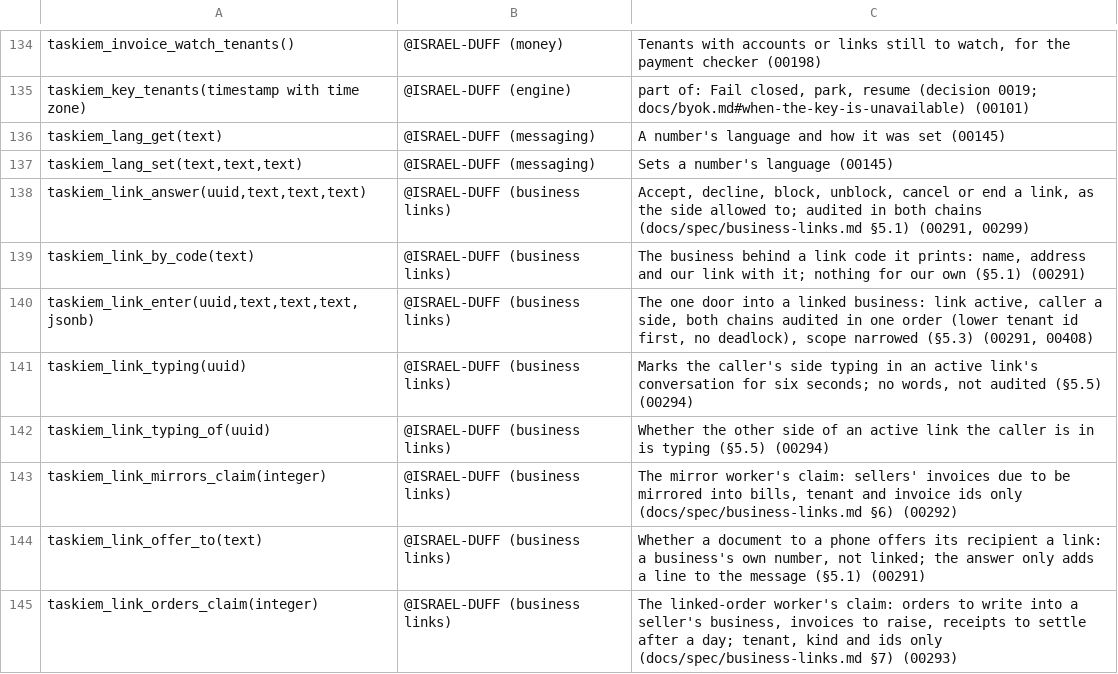
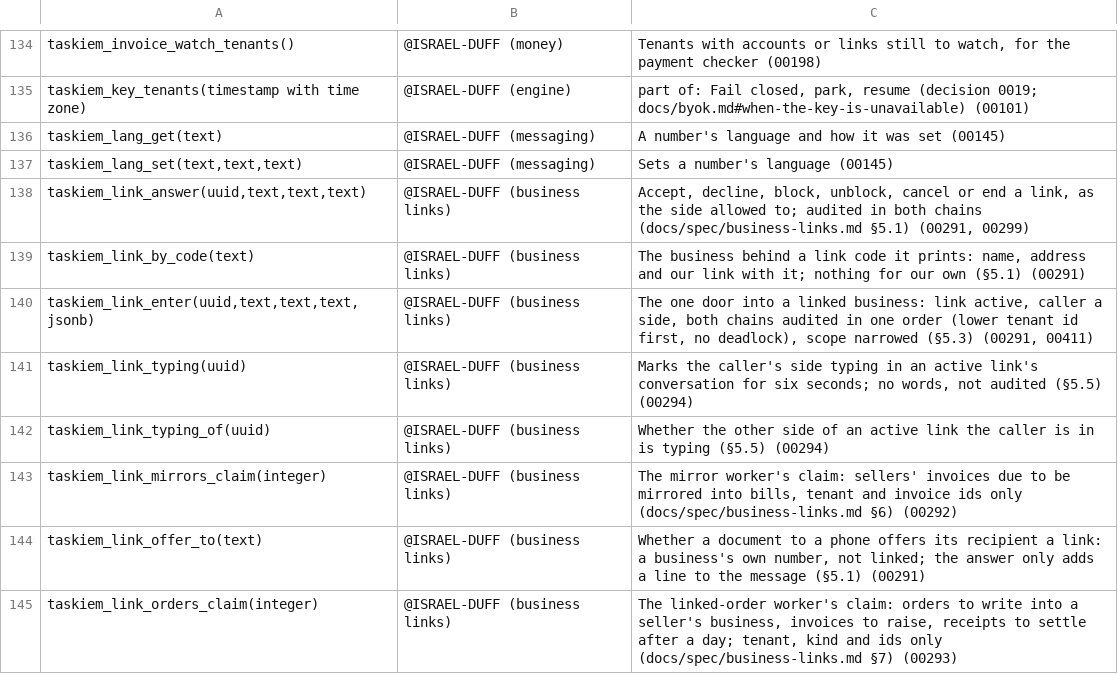
Before and after one commit to ISRAEL-DUFF/taskiem, a TSV file: engine/db/definers.tsv, drawn as a sheet; only a part is shown, gaps mark what is left out.

```diff
--- a/engine/db/definers.tsv
+++ b/engine/db/definers.tsv
@@ -139,3 +139,3 @@ taskiem_link_answer(uuid,text,text,text)	@ISRAEL-DUFF (business links)	Accept, d
 taskiem_link_by_code(text)	@ISRAEL-DUFF (business links)	The business behind a link code it prints: name, address and our link with it; nothing for our own (§5.1) (00291)
-taskiem_link_enter(uuid,text,text,text,jsonb)	@ISRAEL-DUFF (business links)	The one door into a linked business: link active, caller a side, both chains audited in one order (lower tenant id first, no deadlock), scope narrowed (§5.3) (00291, 00408)
+taskiem_link_enter(uuid,text,text,text,jsonb)	@ISRAEL-DUFF (business links)	The one door into a linked business: link active, caller a side, both chains audited in one order (lower tenant id first, no deadlock), scope narrowed (§5.3) (00291, 00411)
 taskiem_link_typing(uuid)	@ISRAEL-DUFF (business links)	Marks the caller's side typing in an active link's conversation for six seconds; no words, not audited (§5.5) (00294)
```
Also changed, not shown: 2 other files.
